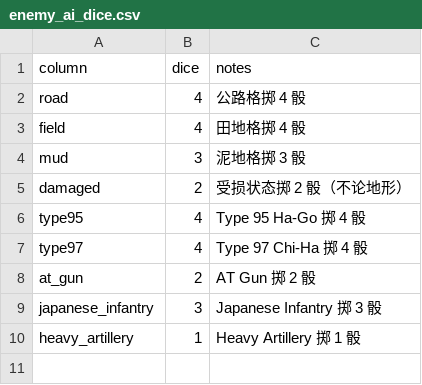
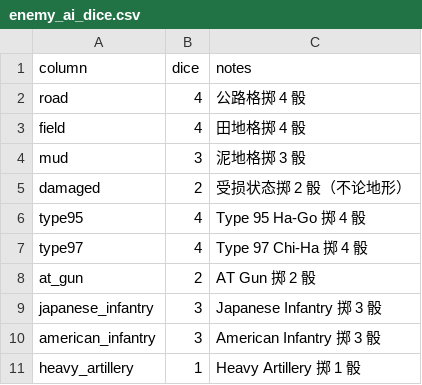
Before and after one commit to ls61117182/lostmoon, a CSV file: data/enemy_ai_dice.csv, drawn as a sheet.

```diff
--- a/data/enemy_ai_dice.csv
+++ b/data/enemy_ai_dice.csv
@@ -9,2 +9,3 @@ at_gun,2,AT Gun 掷 2 骰
 japanese_infantry,3,Japanese Infantry 掷 3 骰
+american_infantry,3,American Infantry 掷 3 骰
 heavy_artillery,1,Heavy Artillery 掷 1 骰
```
Also changed, not shown: data/enemy_ai_table.csv, data/enemy_hardcore_tank_action_table.csv, 37 other files.
